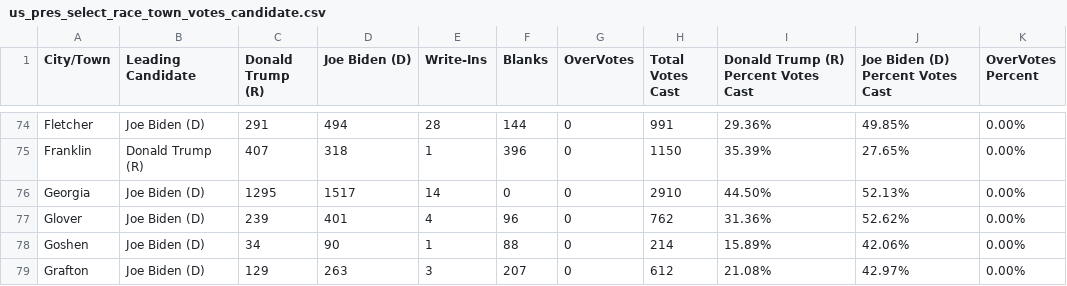
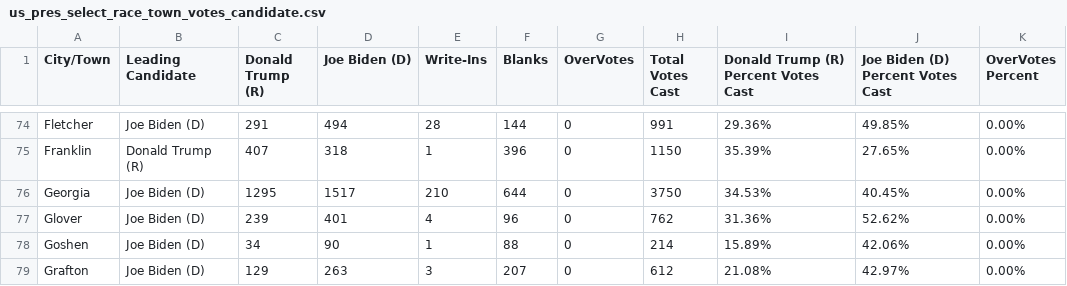
Before and after one commit to jackcary/data, a CSV file: us_pres_select_race_town_votes_candidate.csv, drawn as a sheet; only a part is shown, gaps mark what is left out.

```diff
--- a/us_pres_select_race_town_votes_candidate.csv
+++ b/us_pres_select_race_town_votes_candidate.csv
@@ -75,3 +75,3 @@ Fletcher,Joe Biden (D),291,494,28,144,0,991,29.36%,49.85%,0.00%
 Franklin,Donald Trump (R),407,318,1,396,0,1150,35.39%,27.65%,0.00%
-Georgia,Joe Biden (D),1295,1517,14,0,0,2910,44.50%,52.13%,0.00%
+Georgia,Joe Biden (D),1295,1517,210,644,0,3750,34.53%,40.45%,0.00%
 Glover,Joe Biden (D),239,401,4,96,0,762,31.36%,52.62%,0.00%
```
Also changed, not shown: gov_select_race_town_votes_candidate.csv, lt_gov_select_race_town_votes_candidate.csv.
